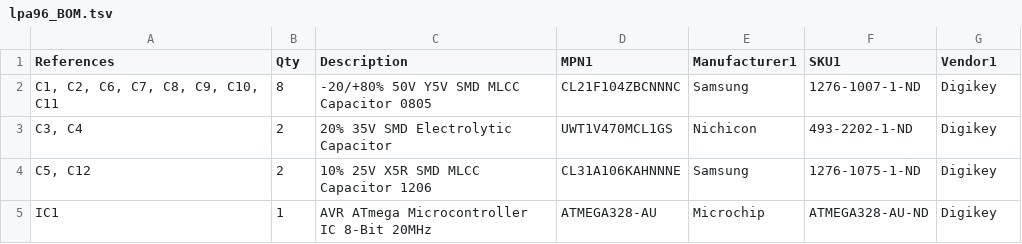
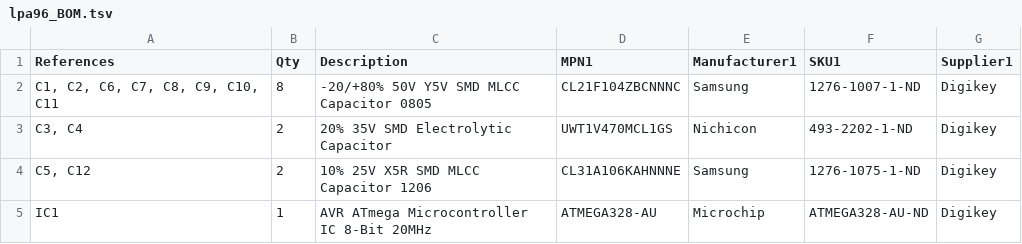
Before and after one commit to kb-consulting/pt101a, a TSV file: output/lpa96_BOM.tsv, drawn as a sheet; only a part is shown.

Commit message:
trying different column heading with kitspace.org

```diff
--- a/output/lpa96_BOM.tsv
+++ b/output/lpa96_BOM.tsv
@@ -1,2 +1,2 @@
-References	Qty	Description	MPN1	Manufacturer1	SKU1	Vendor1
+References	Qty	Description	MPN1	Manufacturer1	SKU1	Supplier1
 C1, C2, C6, C7, C8, C9, C10, C11	8	-20/+80% 50V Y5V SMD MLCC Capacitor 0805	CL21F104ZBCNNNC	Samsung	1276-1007-1-ND	Digikey
```
